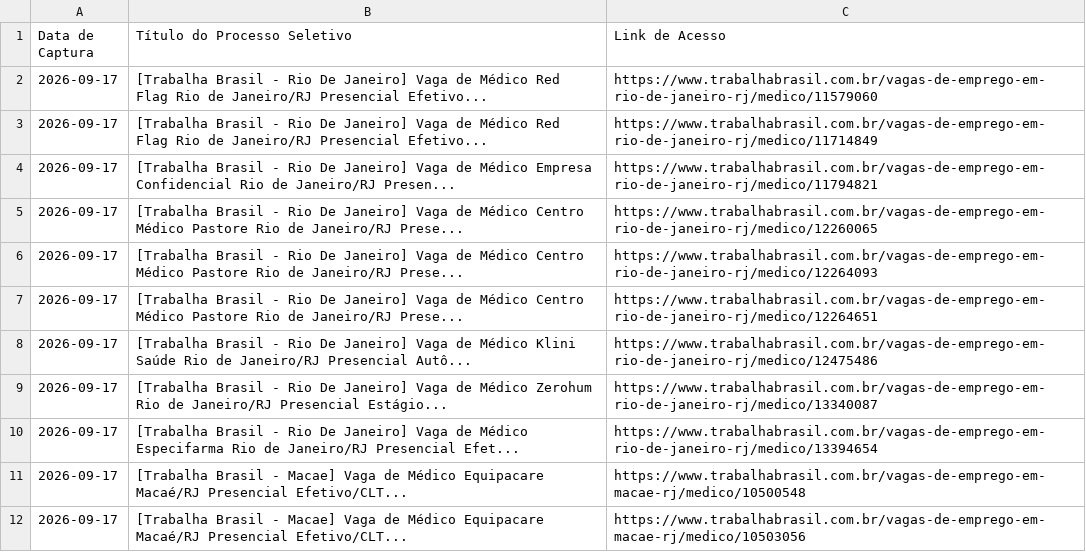
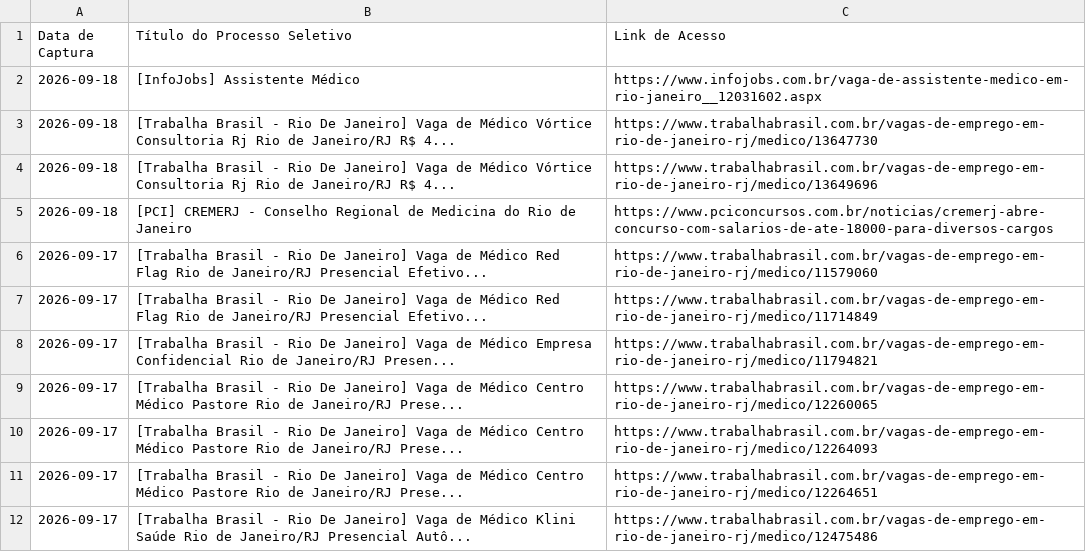
Before and after one commit to FredECI/med-alert, a CSV file: vagas_abertas.csv, drawn as a sheet; only a part is shown; the shorter side is filled out with more unchanged rows.

```diff
--- a/vagas_abertas.csv
+++ b/vagas_abertas.csv
@@ -1,2 +1,6 @@
 Data de Captura;Título do Processo Seletivo;Link de Acesso
+2026-09-18;[InfoJobs] Assistente Médico;https://www.infojobs.com.br/vaga-de-assistente-medico-em-rio-janeiro__12031602.aspx
+2026-09-18;[Trabalha Brasil - Rio De Janeiro] Vaga de Médico Vórtice Consultoria Rj Rio de Janeiro/RJ R$ 4...;https://www.trabalhabrasil.com.br/vagas-de-emprego-em-rio-de-janeiro-rj/medico/13647730
+2026-09-18;[Trabalha Brasil - Rio De Janeiro] Vaga de Médico Vórtice Consultoria Rj Rio de Janeiro/RJ R$ 4...;https://www.trabalhabrasil.com.br/vagas-de-emprego-em-rio-de-janeiro-rj/medico/13649696
+2026-09-18;[PCI] CREMERJ - Conselho Regional de Medicina do Rio de Janeiro;https://www.pciconcursos.com.br/noticias/cremerj-abre-concurso-com-salarios-de-ate-18000-para-diversos-cargos
 2026-09-17;[Trabalha Brasil - Rio De Janeiro] Vaga de Médico Red Flag Rio de Janeiro/RJ Presencial Efetivo...;https://www.trabalhabrasil.com.br/vagas-de-emprego-em-rio-de-janeiro-rj/medico/11579060
```
Also changed, not shown: 3 other files.
